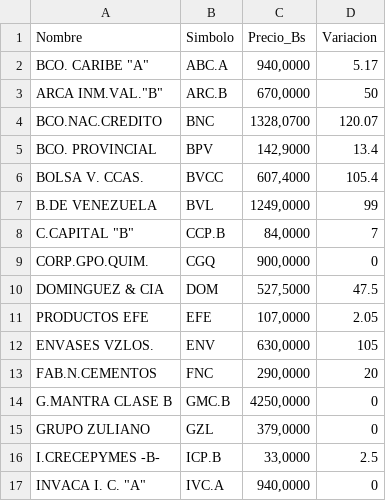
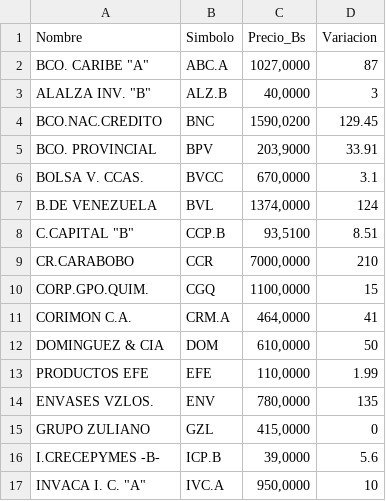
Before and after one commit to JoseAlirioCardoza/BVC, a CSV file: data_bvc_actual.csv, drawn as a sheet; only a part is shown; the diff covers the shown part only.

```diff
--- a/data_bvc_actual.csv
+++ b/data_bvc_actual.csv
@@ -1,17 +1,17 @@
 Nombre,Simbolo,Precio_Bs,Variacion
-"BCO. CARIBE ""A""",ABC.A,"940,0000",5.17
-"ARCA INM.VAL.""B""",ARC.B,"670,0000",50
-BCO.NAC.CREDITO,BNC,"1328,0700",120.07
-BCO. PROVINCIAL,BPV,"142,9000",13.4
-BOLSA V. CCAS.,BVCC,"607,4000",105.4
-B.DE VENEZUELA,BVL,"1249,0000",99
-"C.CAPITAL ""B""",CCP.B,"84,0000",7
-CORP.GPO.QUIM.,CGQ,"900,0000",0
-DOMINGUEZ & CIA,DOM,"527,5000",47.5
-PRODUCTOS EFE,EFE,"107,0000",2.05
-ENVASES VZLOS.,ENV,"630,0000",105
-FAB.N.CEMENTOS,FNC,"290,0000",20
-G.MANTRA CLASE B,GMC.B,"4250,0000",0
-GRUPO ZULIANO,GZL,"379,0000",0
-I.CRECEPYMES -B-,ICP.B,"33,0000",2.5
-"INVACA I. C. ""A""",IVC.A,"940,0000",0
+"BCO. CARIBE ""A""",ABC.A,"1027,0000",87
+"ALALZA INV. ""B""",ALZ.B,"40,0000",3
+BCO.NAC.CREDITO,BNC,"1590,0200",129.45
+BCO. PROVINCIAL,BPV,"203,9000",33.91
+BOLSA V. CCAS.,BVCC,"670,0000",3.1
+B.DE VENEZUELA,BVL,"1374,0000",124
+"C.CAPITAL ""B""",CCP.B,"93,5100",8.51
+CR.CARABOBO,CCR,"7000,0000",210
+CORP.GPO.QUIM.,CGQ,"1100,0000",15
+CORIMON C.A.,CRM.A,"464,0000",41
+DOMINGUEZ & CIA,DOM,"610,0000",50
+PRODUCTOS EFE,EFE,"110,0000",1.99
+ENVASES VZLOS.,ENV,"780,0000",135
+GRUPO ZULIANO,GZL,"415,0000",0
+I.CRECEPYMES -B-,ICP.B,"39,0000",5.6
+"INVACA I. C. ""A""",IVC.A,"950,0000",10
```
Also changed, not shown: 27 edited cells elsewhere in this file.
